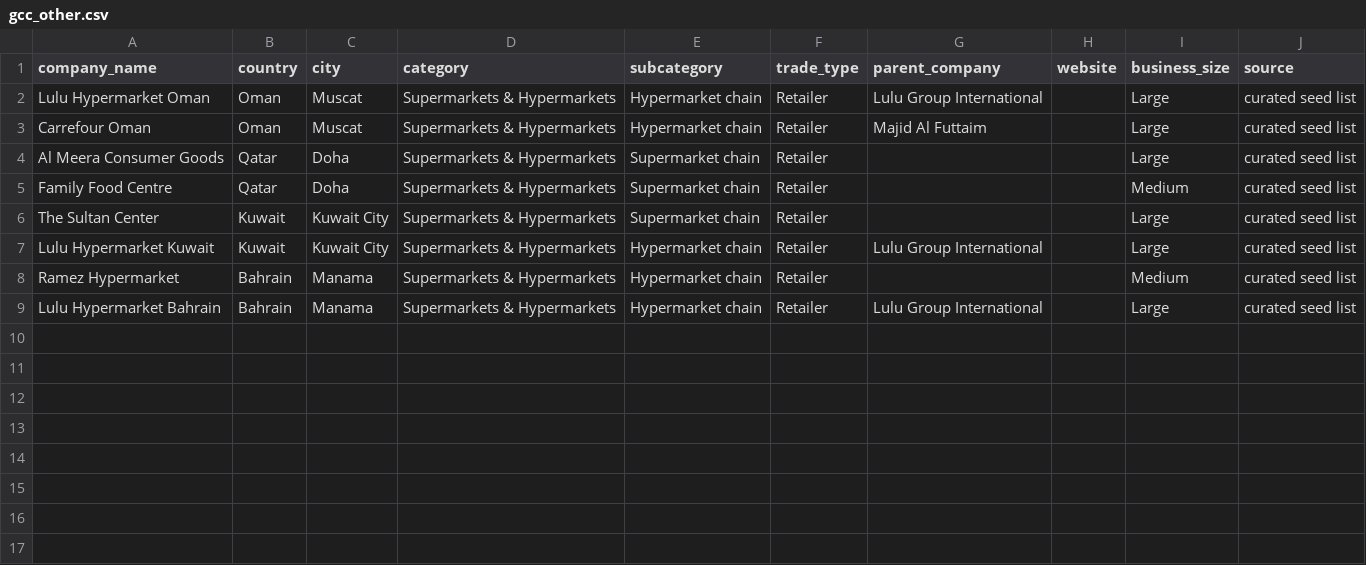
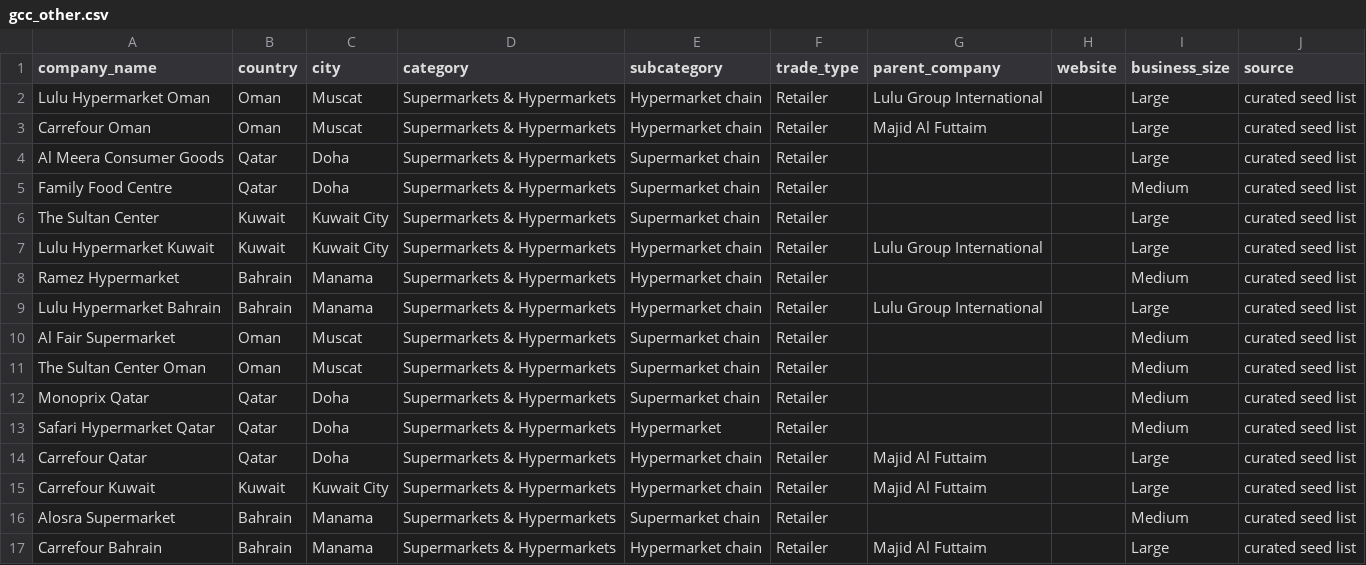
Before and after one commit to khemrajrikhari1/scout, a CSV file: gcc_procure/seeds/gcc_other.csv, drawn as a sheet; the diff names each change by its address in the sheet, - before the commit and + after, or states it on an @@ line.

```diff
--- a/gcc_procure/seeds/gcc_other.csv
+++ b/gcc_procure/seeds/gcc_other.csv
+row 10: Al Fair Supermarket | Oman | Muscat | Supermarkets & Hypermarkets | Supermarket chain | Retailer |  |  | Medium | curated seed list
+row 11: The Sultan Center Oman | Oman | Muscat | Supermarkets & Hypermarkets | Supermarket chain | Retailer |  |  | Medium | curated seed list
+row 12: Monoprix Qatar | Qatar | Doha | Supermarkets & Hypermarkets | Supermarket chain | Retailer |  |  | Medium | curated seed list
+row 13: Safari Hypermarket Qatar | Qatar | Doha | Supermarkets & Hypermarkets | Hypermarket | Retailer |  |  | Medium | curated seed list
+row 14: Carrefour Qatar | Qatar | Doha | Supermarkets & Hypermarkets | Hypermarket chain | Retailer | Majid Al Futtaim |  | Large | curated seed list
+row 15: Carrefour Kuwait | Kuwait | Kuwait City | Supermarkets & Hypermarkets | Hypermarket chain | Retailer | Majid Al Futtaim |  | Large | curated seed list
+row 16: Alosra Supermarket | Bahrain | Manama | Supermarkets & Hypermarkets | Supermarket chain | Retailer |  |  | Medium | curated seed list
+row 17: Carrefour Bahrain | Bahrain | Manama | Supermarkets & Hypermarkets | Hypermarket chain | Retailer | Majid Al Futtaim |  | Large | curated seed list
```
Also changed, not shown: gcc_procure/seeds/saudi.csv, gcc_procure/seeds/uae.csv, 6 other files.
